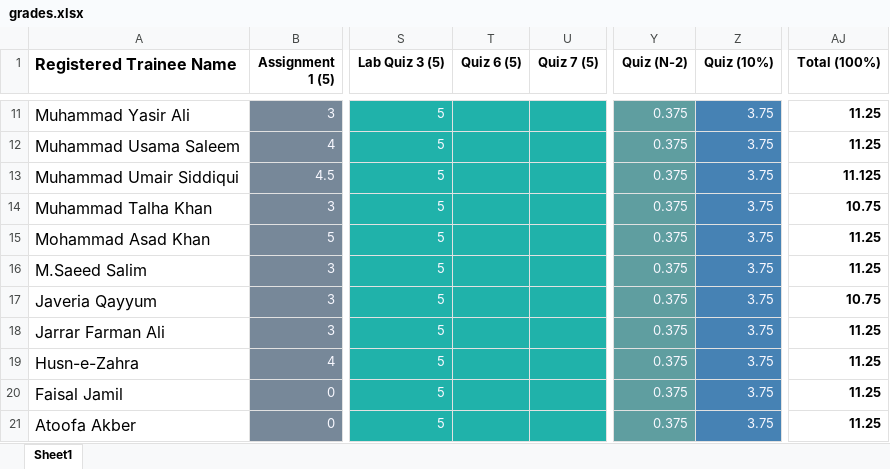
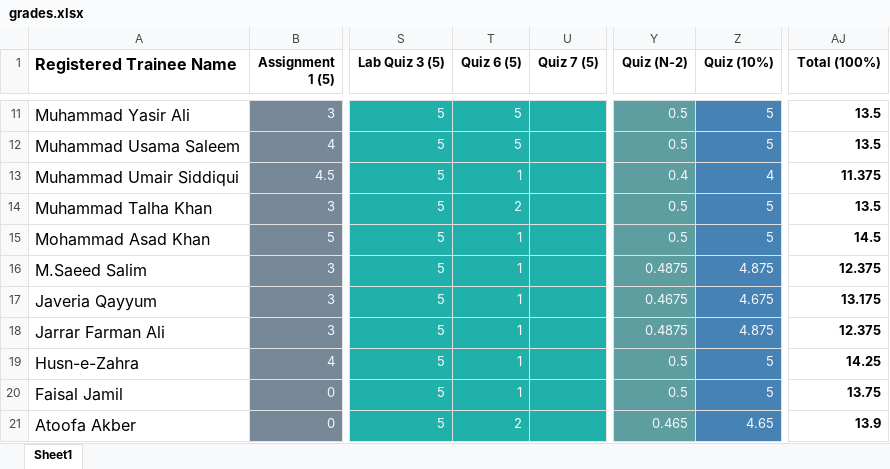
Before and after one commit to taharushain/IT-Entrepreneurship, an Excel workbook: grades.xlsx, sheet Sheet1, drawn as a sheet; only a part is shown, gaps mark what is left out; values as stored, in another font and other column widths than the file's, no borders; the diff covers the shown part only; the diff names each change by its address in the sheet, - before the commit and + after, or states it on an @@ line.

```diff
--- a/grades.xlsx (sheet Sheet1)
+++ b/grades.xlsx (sheet Sheet1)
-T11:T12 (Quiz 6 (5)): (empty)
+T11:T12 (Quiz 6 (5)): 5
-Y11:Y12 (Quiz (N-2)): 0.375
+Y11:Y12 (Quiz (N-2)): 0.5
-Z11:Z12 (Quiz (10%)): 3.75
+Z11:Z12 (Quiz (10%)): 5
-AJ11:AJ12 (Total (100%)): 11.25
+AJ11:AJ12 (Total (100%)): 13.5
-T13 (Quiz 6 (5)): (empty)
+T13 (Quiz 6 (5)): 1
-Y13 (Quiz (N-2)): 0.375
+Y13 (Quiz (N-2)): 0.4
-Z13 (Quiz (10%)): 3.75
+Z13 (Quiz (10%)): 4
-AJ13 (Total (100%)): 11.125
+AJ13 (Total (100%)): 11.375
-T14 (Quiz 6 (5)): (empty)
+T14 (Quiz 6 (5)): 2
-Y14:Y15 (Quiz (N-2)): 0.375
+Y14:Y15 (Quiz (N-2)): 0.5
-Z14:Z15 (Quiz (10%)): 3.75
+Z14:Z15 (Quiz (10%)): 5
-AJ14 (Total (100%)): 10.75
+AJ14 (Total (100%)): 13.5
-T15:T20 (Quiz 6 (5)): (empty)
+T15:T20 (Quiz 6 (5)): 1
-AJ15 (Total (100%)): 11.25
+AJ15 (Total (100%)): 14.5
-Y16 (Quiz (N-2)): 0.375
+Y16 (Quiz (N-2)): 0.4875
-Z16 (Quiz (10%)): 3.75
+Z16 (Quiz (10%)): 4.875
-AJ16 (Total (100%)): 11.25
+AJ16 (Total (100%)): 12.375
-Y17 (Quiz (N-2)): 0.375
+Y17 (Quiz (N-2)): 0.4675
-Z17 (Quiz (10%)): 3.75
+Z17 (Quiz (10%)): 4.675
-AJ17 (Total (100%)): 10.75
+AJ17 (Total (100%)): 13.175
-Y18 (Quiz (N-2)): 0.375
+Y18 (Quiz (N-2)): 0.4875
-Z18 (Quiz (10%)): 3.75
+Z18 (Quiz (10%)): 4.875
-AJ18 (Total (100%)): 11.25
+AJ18 (Total (100%)): 12.375
-Y19:Y20 (Quiz (N-2)): 0.375
+Y19:Y20 (Quiz (N-2)): 0.5
-Z19:Z20 (Quiz (10%)): 3.75
+Z19:Z20 (Quiz (10%)): 5
-AJ19 (Total (100%)): 11.25
+AJ19 (Total (100%)): 14.25
-AJ20 (Total (100%)): 11.25
+AJ20 (Total (100%)): 13.75
-T21 (Quiz 6 (5)): (empty)
+T21 (Quiz 6 (5)): 2
-Y21 (Quiz (N-2)): 0.375
+Y21 (Quiz (N-2)): 0.465
-Z21 (Quiz (10%)): 3.75
+Z21 (Quiz (10%)): 4.65
-AJ21 (Total (100%)): 11.25
+AJ21 (Total (100%)): 13.9
```
Also changed, not shown: 160 edited cells elsewhere in this sheet, 1 other file.
